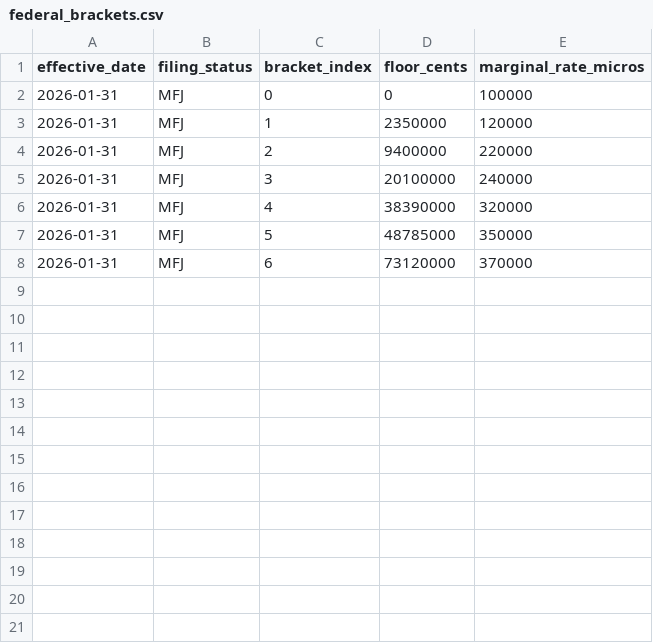
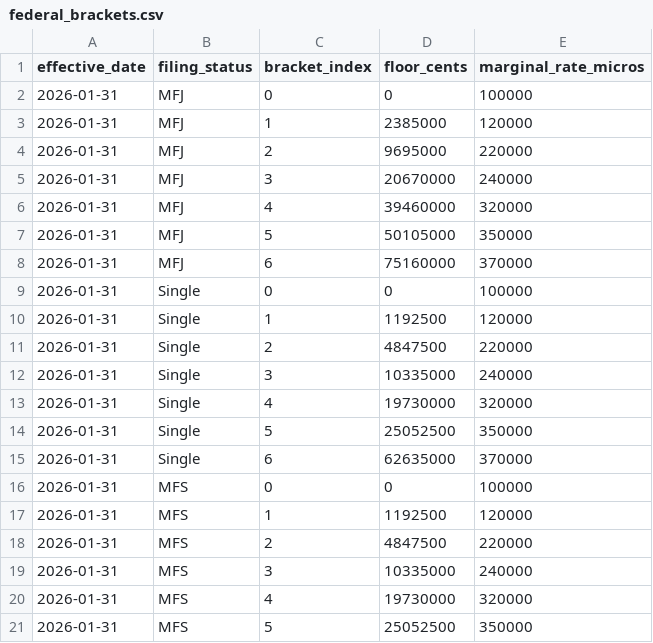
Before and after one commit to BobKerns/analysis, a CSV file: prototype_data/aux/federal_brackets.csv, drawn as a sheet; only a part is shown; the diff covers the shown part only.

Commit message:
feat: Update federal and state tax brackets, filing statuses, and standard deductions for 2026 and 2027

```diff
--- a/prototype_data/aux/federal_brackets.csv
+++ b/prototype_data/aux/federal_brackets.csv
@@ -2,7 +2,20 @@ effective_date,filing_status,bracket_index,floor_cents,marginal_rate_micros
 2026-01-31,MFJ,0,0,100000
-2026-01-31,MFJ,1,2350000,120000
-2026-01-31,MFJ,2,9400000,220000
-2026-01-31,MFJ,3,20100000,240000
-2026-01-31,MFJ,4,38390000,320000
-2026-01-31,MFJ,5,48785000,350000
-2026-01-31,MFJ,6,73120000,370000
+2026-01-31,MFJ,1,2385000,120000
+2026-01-31,MFJ,2,9695000,220000
+2026-01-31,MFJ,3,20670000,240000
+2026-01-31,MFJ,4,39460000,320000
+2026-01-31,MFJ,5,50105000,350000
+2026-01-31,MFJ,6,75160000,370000
+2026-01-31,Single,0,0,100000
+2026-01-31,Single,1,1192500,120000
+2026-01-31,Single,2,4847500,220000
+2026-01-31,Single,3,10335000,240000
+2026-01-31,Single,4,19730000,320000
+2026-01-31,Single,5,25052500,350000
+2026-01-31,Single,6,62635000,370000
+2026-01-31,MFS,0,0,100000
+2026-01-31,MFS,1,1192500,120000
+2026-01-31,MFS,2,4847500,220000
+2026-01-31,MFS,3,10335000,240000
+2026-01-31,MFS,4,19730000,320000
+2026-01-31,MFS,5,25052500,350000
```
Also changed, not shown: 22 added rows elsewhere in this file, 7 other files.
